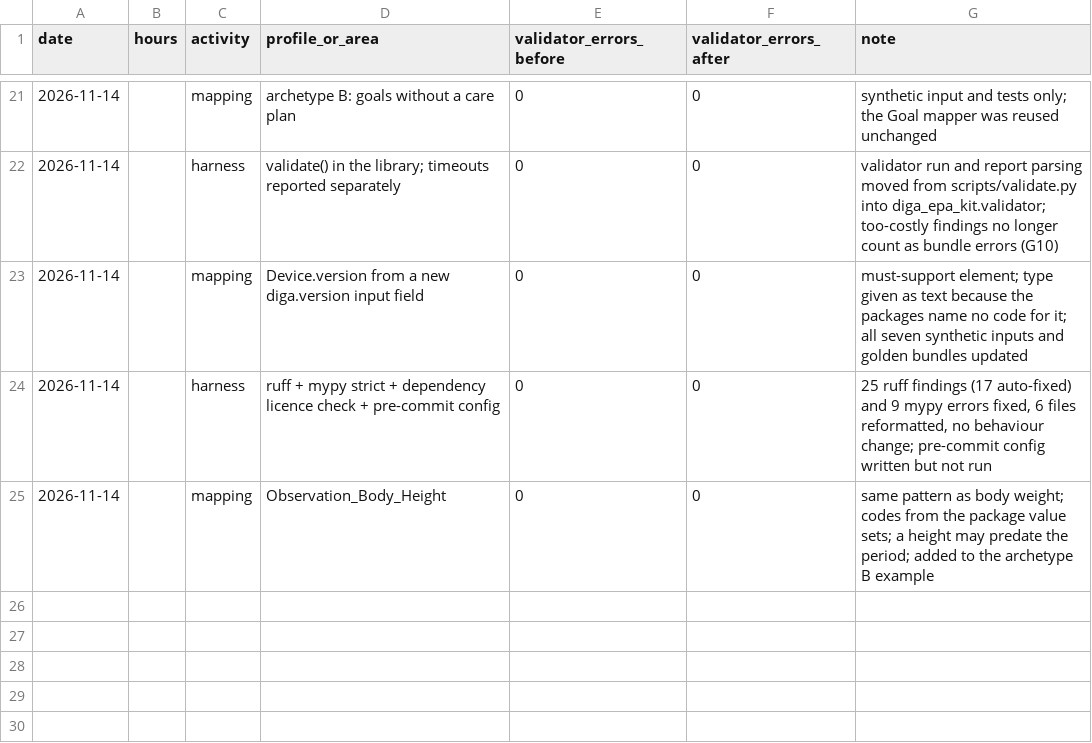
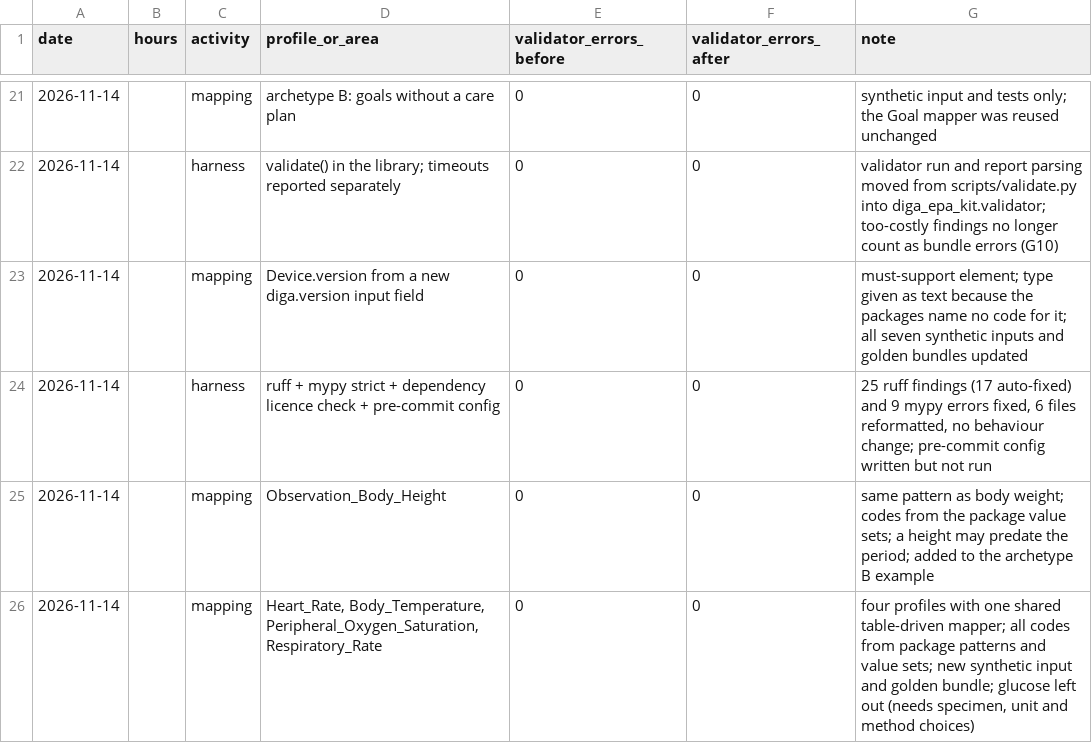
Before and after one commit to Omesh-DH/diga-epa-kit, a CSV file: research/timelog.csv, drawn as a sheet; only a part is shown, gaps mark what is left out; the diff names each change by its address in the sheet, - before the commit and + after, or states it on an @@ line.

```diff
--- a/research/timelog.csv
+++ b/research/timelog.csv
+row 26: 2026-11-14 |  | mapping | Heart_Rate, Body_Temperature, Peripheral_Oxygen_Saturation, Respiratory_Rate | 0 | 0 | four profiles with one shared table-driven mapper; all codes from package patterns and value sets; new synthetic input and golden bundle; glucose left out (needs specimen, unit and method choices)
```
Also changed, not shown: 13 other files.
